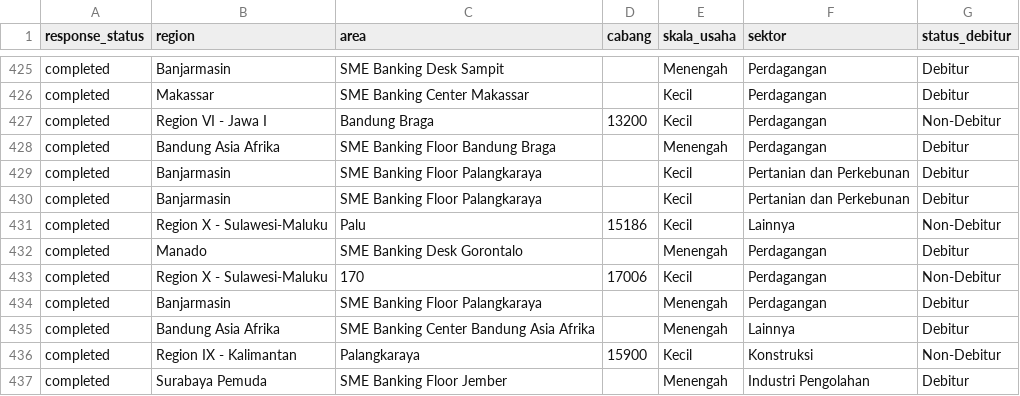
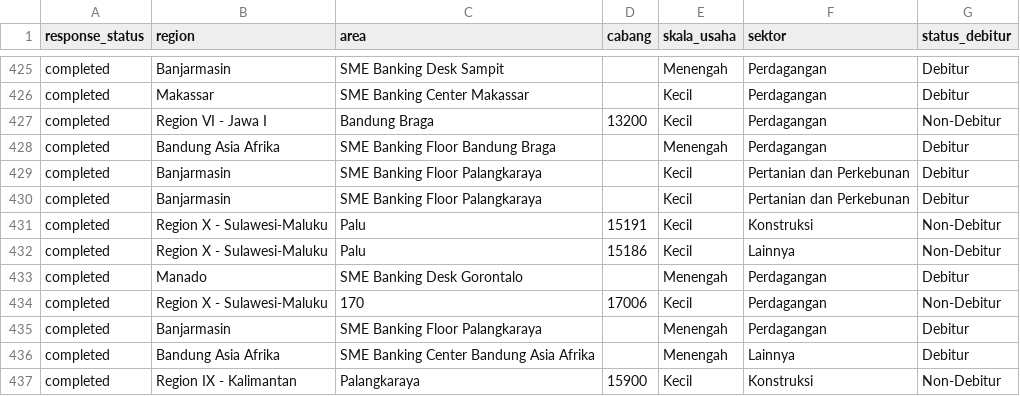
Before and after one commit to yehezkielgemini1/MBS-2026-Tracker, a CSV file: data/mbs_live_realization.csv, drawn as a sheet; only a part is shown, gaps mark what is left out; the shorter side is filled out with more unchanged rows.

Commit message:
Auto-refresh data 2026-06-23 16:48 WIB

```diff
--- a/data/mbs_live_realization.csv
+++ b/data/mbs_live_realization.csv
@@ -430,2 +430,3 @@ completed,Banjarmasin,SME Banking Floor Palangkaraya,,Kecil,Pertanian dan Perkeb
 completed,Banjarmasin,SME Banking Floor Palangkaraya,,Kecil,Pertanian dan Perkebunan,Debitur
+completed,Region X    - Sulawesi-Maluku,Palu,15191,Kecil,Konstruksi,Non-Debitur
 completed,Region X    - Sulawesi-Maluku,Palu,15186,Kecil,Lainnya,Non-Debitur
```
Also changed, not shown: 1 other file.
